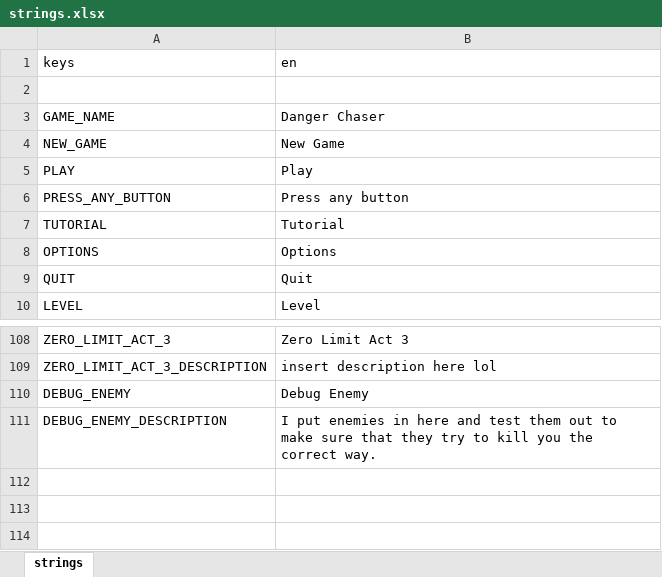
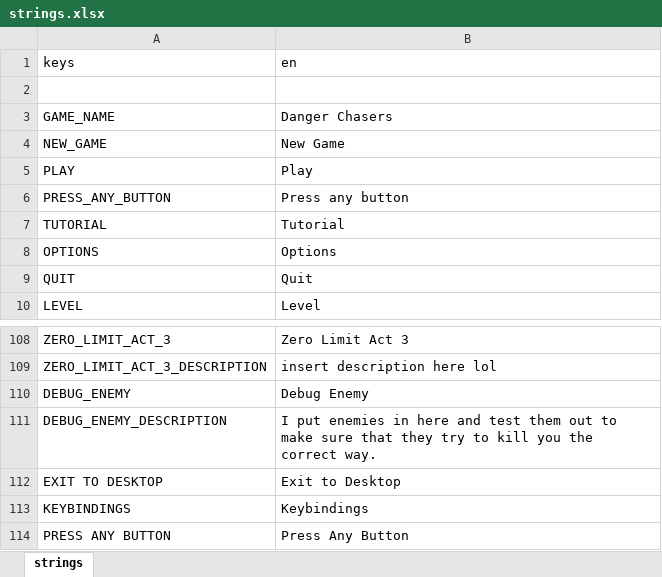
Before and after one commit to DangerChaser/danger-chasers, an Excel workbook: godot_project/strings.xlsx, sheet strings, drawn as a sheet; only a part is shown, gaps mark what is left out; values as stored, in another font and other column widths than the file's, no borders; the diff names each change by its address in the sheet, - before the commit and + after, or states it on an @@ line.

```diff
--- a/godot_project/strings.xlsx (sheet strings)
+++ b/godot_project/strings.xlsx (sheet strings)
-B3 (en): Danger Chaser
+B3 (en): Danger Chasers
+row 112: EXIT TO DESKTOP | Exit to Desktop
+row 113: KEYBINDINGS | Keybindings
+row 114: PRESS ANY BUTTON | Press Any Button
```
Also changed, not shown: 40 other files.
